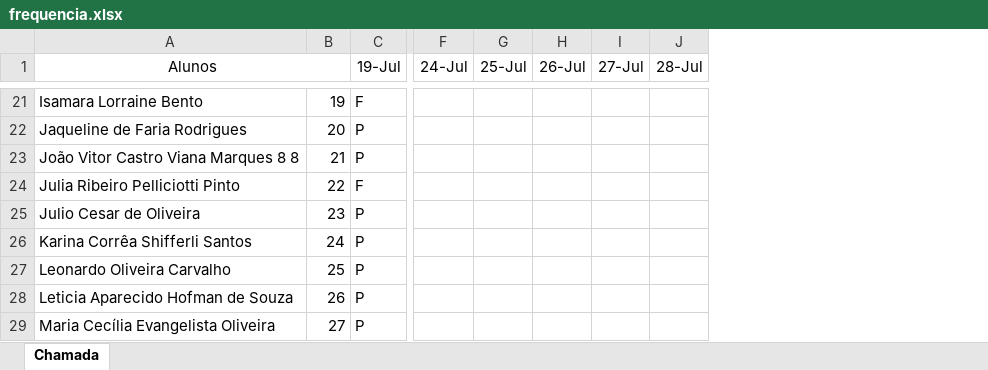
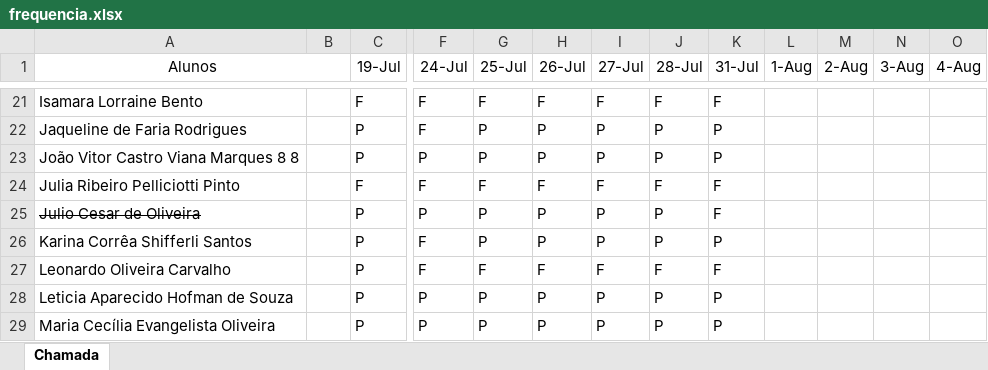
Before and after one commit to Kcioban/DSFork, an Excel workbook: 1des/frequencia.xlsx, sheet Chamada, drawn as a sheet; only a part is shown, gaps mark what is left out; values as stored, in another font and other column widths than the file's, no borders; conditional formats not drawn; removed rows and columns are numbered as before the commit, all else as after; the diff covers the shown part only; the diff names each change by its address in the sheet, - before the commit and + after, or states it on an @@ line.

```diff
--- a/1des/frequencia.xlsx (sheet Chamada)
+++ b/1des/frequencia.xlsx (sheet Chamada)
-column B, rows 21-29: 19 | 20 | 21 | 22 | 23 | 24 | 25 | 26 | 27
+column B, empty
+column K (31-Jul), rows 21-29: F | P | P | F | F | P | F | P | P
+column L (1-Aug), empty
+column M (2-Aug), empty
+column N (3-Aug), empty
+column O (4-Aug), empty
-F21:F22 (24-Jul): (empty)
+F21:F22 (24-Jul): F
-G21 (25-Jul): (empty)
+G21 (25-Jul): F
-H21 (26-Jul): (empty)
+H21 (26-Jul): F
-I21 (27-Jul): (empty)
+I21 (27-Jul): F
-J21 (28-Jul): (empty)
+J21 (28-Jul): F
-G22:G23 (25-Jul): (empty)
+G22:G23 (25-Jul): P
-H22:H23 (26-Jul): (empty)
+H22:H23 (26-Jul): P
-I22:I23 (27-Jul): (empty)
+I22:I23 (27-Jul): P
-J22:J23 (28-Jul): (empty)
+J22:J23 (28-Jul): P
-F23 (24-Jul): (empty)
+F23 (24-Jul): P
-F24 (24-Jul): (empty)
+F24 (24-Jul): F
-G24 (25-Jul): (empty)
+G24 (25-Jul): F
-H24 (26-Jul): (empty)
+H24 (26-Jul): F
-I24 (27-Jul): (empty)
+I24 (27-Jul): F
-J24 (28-Jul): (empty)
+J24 (28-Jul): F
-A25 strikethrough: off
+A25 strikethrough: on
-F25 (24-Jul): (empty)
+F25 (24-Jul): P
-G25:G26 (25-Jul): (empty)
+G25:G26 (25-Jul): P
-H25:H26 (26-Jul): (empty)
+H25:H26 (26-Jul): P
-I25:I26 (27-Jul): (empty)
+I25:I26 (27-Jul): P
-J25:J26 (28-Jul): (empty)
+J25:J26 (28-Jul): P
-F26:F27 (24-Jul): (empty)
+F26:F27 (24-Jul): F
-G27 (25-Jul): (empty)
+G27 (25-Jul): F
-H27 (26-Jul): (empty)
+H27 (26-Jul): F
-I27 (27-Jul): (empty)
+I27 (27-Jul): F
-J27 (28-Jul): (empty)
+J27 (28-Jul): F
-F28:F29 (24-Jul): (empty)
+F28:F29 (24-Jul): P
-G28:G29 (25-Jul): (empty)
+G28:G29 (25-Jul): P
-H28:H29 (26-Jul): (empty)
+H28:H29 (26-Jul): P
-I28:I29 (27-Jul): (empty)
+I28:I29 (27-Jul): P
-J28:J29 (28-Jul): (empty)
+J28:J29 (28-Jul): P
```
Also changed, not shown: 5 added rows, 155 edited cells and cell formats elsewhere in this sheet, 2 other files.
